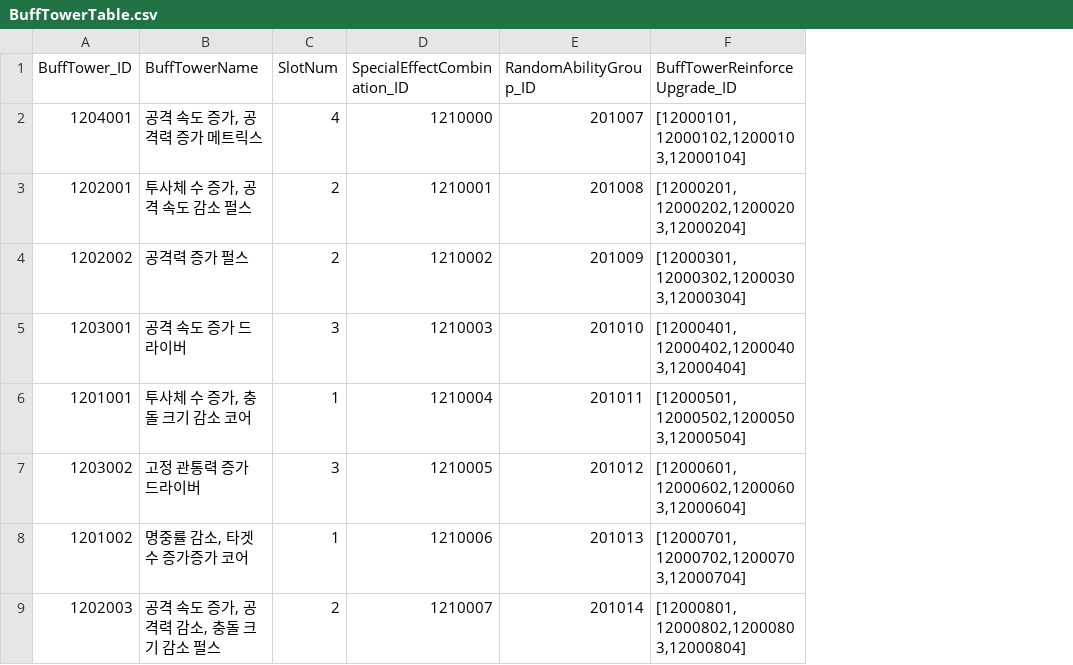
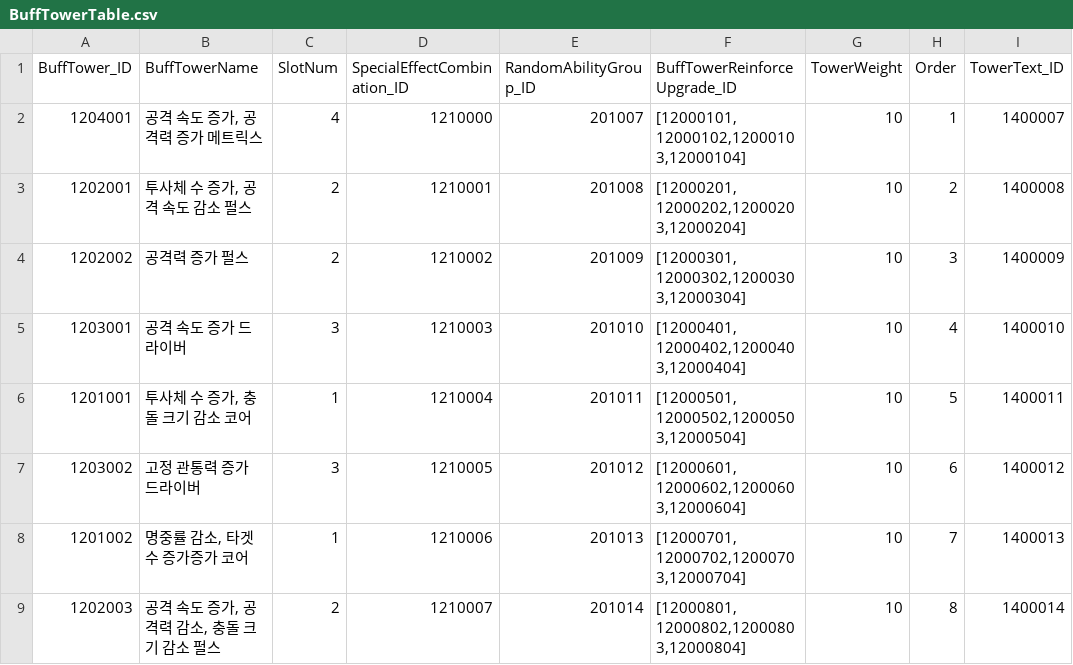
Before and after one commit to jeonglee22/MyPlanet, a CSV file: Assets/DataTables/BuffTowerTable.csv, drawn as a sheet; only a part is shown; the diff names each change by its address in the sheet, - before the commit and + after, or states it on an @@ line.

```diff
--- a/Assets/DataTables/BuffTowerTable.csv
+++ b/Assets/DataTables/BuffTowerTable.csv
+column G (TowerWeight), rows 2-9: all 10
+column H (Order), rows 2-9: 1 | 2 | 3 | 4 | 5 | 6 | 7 | 8
+column I (TowerText_ID), rows 2-9: 1400007 | 1400008 | 1400009 | 1400010 | 1400011 | 1400012 | 1400013 | 1400014
```
Also changed, not shown: Assets/DataTables/AttackTowerTable.csv, 28 other files.
